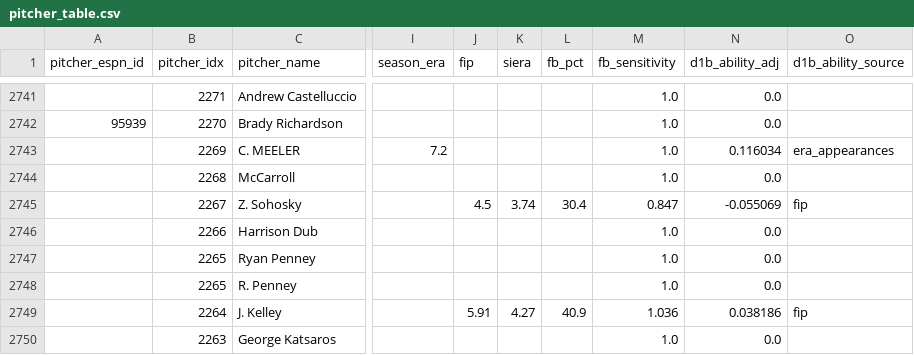
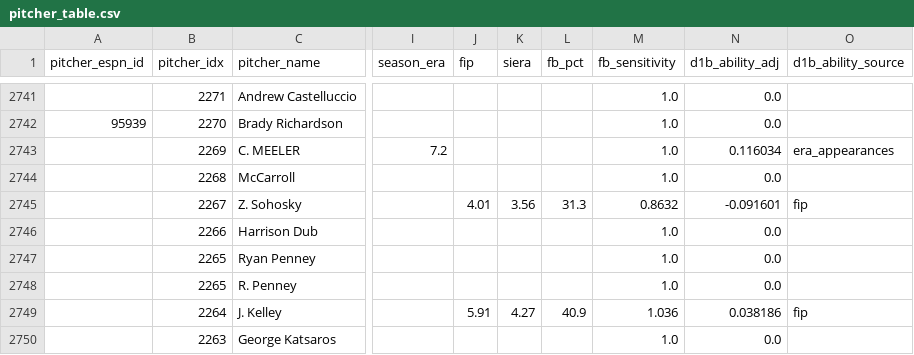
Before and after one commit to littletone13/ncaa_baseball, a CSV file: data/processed/pitcher_table.csv, drawn as a sheet; only a part is shown, gaps mark what is left out; the diff names each change by its address in the sheet, - before the commit and + after, or states it on an @@ line.

```diff
--- a/data/processed/pitcher_table.csv
+++ b/data/processed/pitcher_table.csv
-J2745 (fip): 4.5
+J2745 (fip): 4.01
-K2745 (siera): 3.74
+K2745 (siera): 3.56
-L2745 (fb_pct): 30.4
+L2745 (fb_pct): 31.3
-M2745 (fb_sensitivity): 0.847
+M2745 (fb_sensitivity): 0.8632
-N2745 (d1b_ability_adj): -0.055069
+N2745 (d1b_ability_adj): -0.091601
```
Also changed, not shown: 1 other file.
